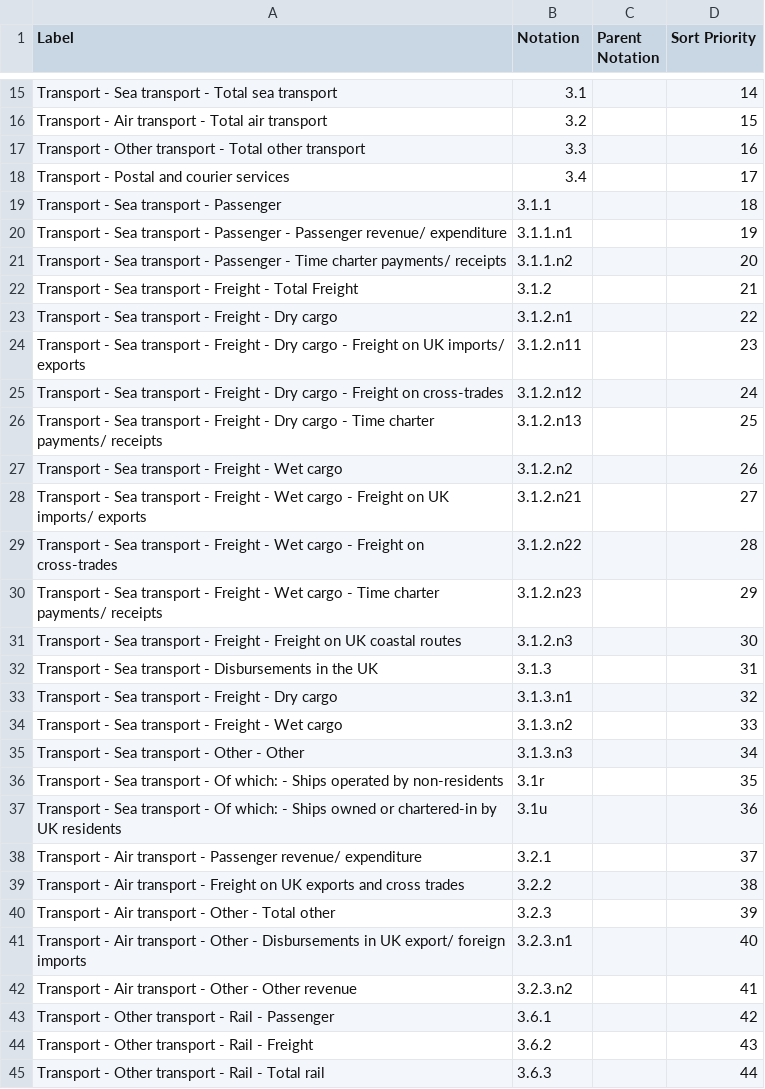
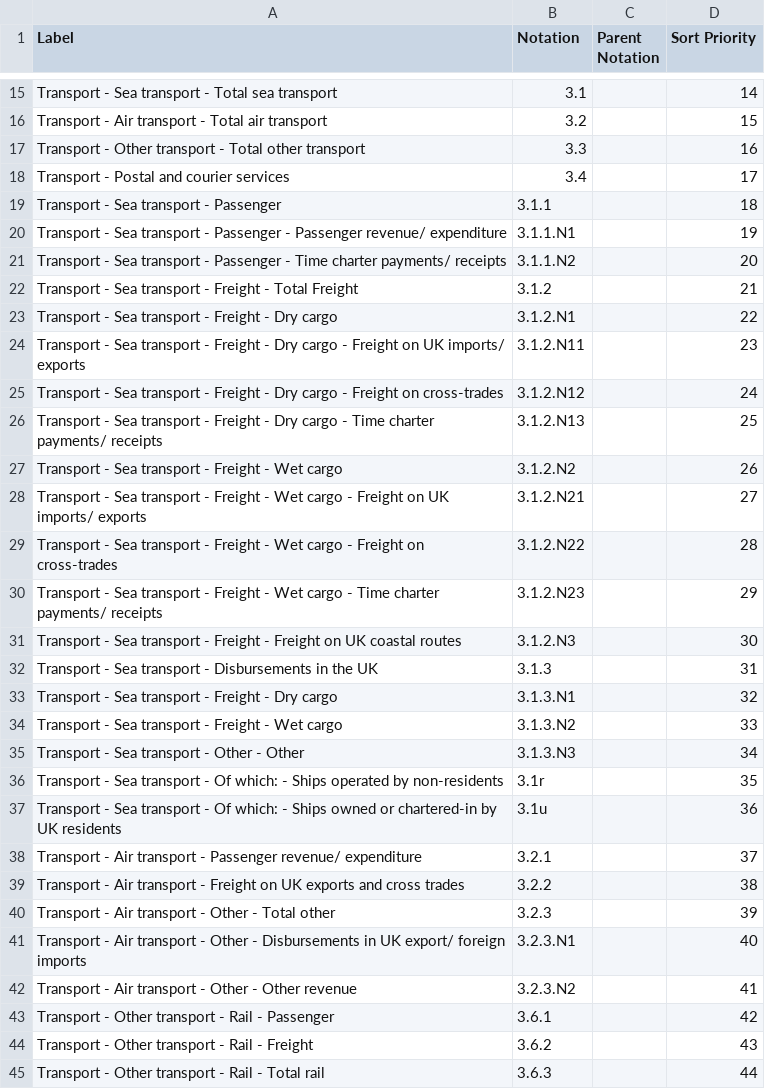
Before and after one commit to GSS-Cogs/family-trade, a CSV file: reference/codelists/pink-book-services.csv, drawn as a sheet; only a part is shown, gaps mark what is left out; the diff covers the shown part only.

```diff
--- a/reference/codelists/pink-book-services.csv
+++ b/reference/codelists/pink-book-services.csv
@@ -19,18 +19,18 @@ Transport - Postal and courier services,3.4,,17
 Transport - Sea transport - Passenger,3.1.1,,18
-Transport - Sea transport - Passenger - Passenger revenue/ expenditure,3.1.1.n1,,19
-Transport - Sea transport - Passenger - Time charter payments/ receipts,3.1.1.n2,,20
+Transport - Sea transport - Passenger - Passenger revenue/ expenditure,3.1.1.N1,,19
+Transport - Sea transport - Passenger - Time charter payments/ receipts,3.1.1.N2,,20
 Transport - Sea transport - Freight - Total Freight,3.1.2,,21
-Transport - Sea transport - Freight - Dry cargo,3.1.2.n1,,22
-Transport - Sea transport - Freight - Dry cargo - Freight on UK imports/ exports,3.1.2.n11,,23
-Transport - Sea transport - Freight - Dry cargo - Freight on cross-trades,3.1.2.n12,,24
-Transport - Sea transport - Freight - Dry cargo - Time charter payments/ receipts,3.1.2.n13,,25
-Transport - Sea transport - Freight - Wet cargo,3.1.2.n2,,26
-Transport - Sea transport - Freight - Wet cargo - Freight on UK imports/ exports,3.1.2.n21,,27
-Transport - Sea transport - Freight - Wet cargo - Freight on cross-trades,3.1.2.n22,,28
-Transport - Sea transport - Freight - Wet cargo - Time charter payments/ receipts,3.1.2.n23,,29
-Transport - Sea transport - Freight - Freight on UK coastal routes,3.1.2.n3,,30
+Transport - Sea transport - Freight - Dry cargo,3.1.2.N1,,22
+Transport - Sea transport - Freight - Dry cargo - Freight on UK imports/ exports,3.1.2.N11,,23
+Transport - Sea transport - Freight - Dry cargo - Freight on cross-trades,3.1.2.N12,,24
+Transport - Sea transport - Freight - Dry cargo - Time charter payments/ receipts,3.1.2.N13,,25
+Transport - Sea transport - Freight - Wet cargo,3.1.2.N2,,26
+Transport - Sea transport - Freight - Wet cargo - Freight on UK imports/ exports,3.1.2.N21,,27
+Transport - Sea transport - Freight - Wet cargo - Freight on cross-trades,3.1.2.N22,,28
+Transport - Sea transport - Freight - Wet cargo - Time charter payments/ receipts,3.1.2.N23,,29
+Transport - Sea transport - Freight - Freight on UK coastal routes,3.1.2.N3,,30
 Transport - Sea transport - Disbursements in the UK,3.1.3,,31
-Transport - Sea transport - Freight - Dry cargo,3.1.3.n1,,32
-Transport - Sea transport - Freight - Wet cargo,3.1.3.n2,,33
-Transport - Sea transport - Other - Other,3.1.3.n3,,34
+Transport - Sea transport - Freight - Dry cargo,3.1.3.N1,,32
+Transport - Sea transport - Freight - Wet cargo,3.1.3.N2,,33
+Transport - Sea transport - Other - Other,3.1.3.N3,,34
 Transport - Sea transport - Of which: - Ships operated by non-residents,3.1r,,35
@@ -40,4 +40,4 @@ Transport - Air transport - Freight on UK exports and cross trades,3.2.2,,38
 Transport - Air transport - Other - Total other,3.2.3,,39
-Transport - Air transport - Other - Disbursements in UK export/ foreign imports,3.2.3.n1,,40
-Transport - Air transport - Other - Other revenue,3.2.3.n2,,41
+Transport - Air transport - Other - Disbursements in UK export/ foreign imports,3.2.3.N1,,40
+Transport - Air transport - Other - Other revenue,3.2.3.N2,,41
 Transport - Other transport - Rail - Passenger,3.6.1,,42
```
Also changed, not shown: 31 edited cells elsewhere in this file.
